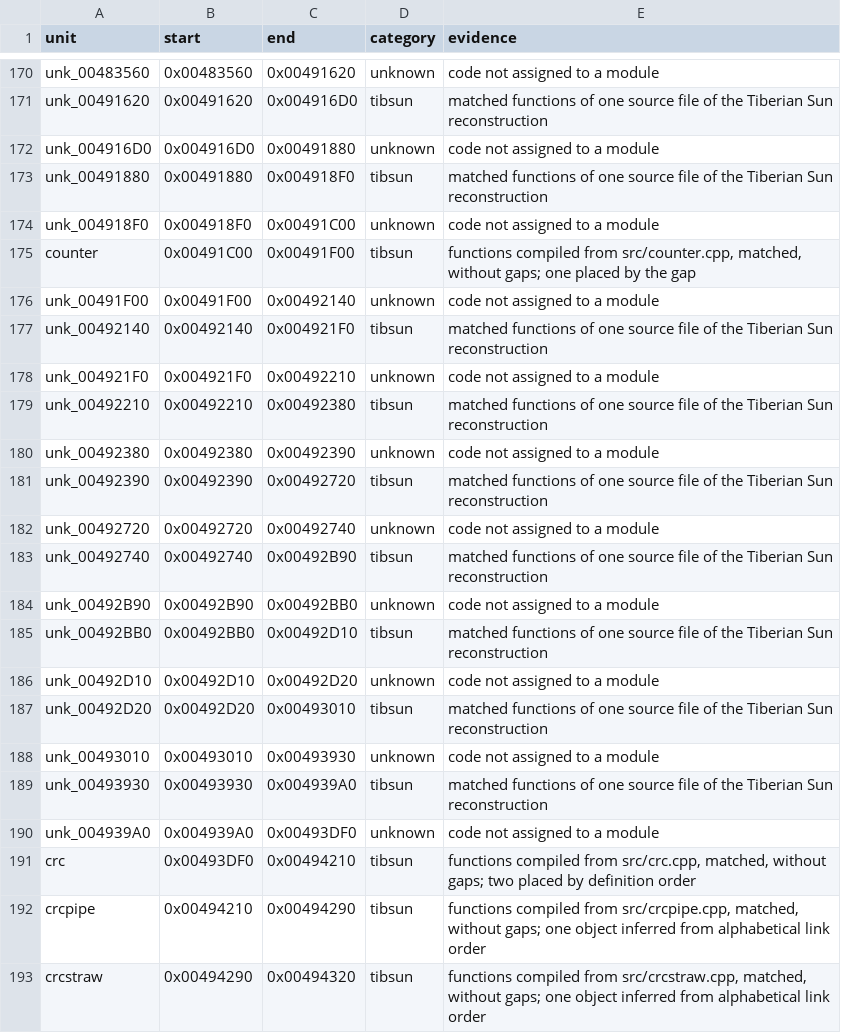
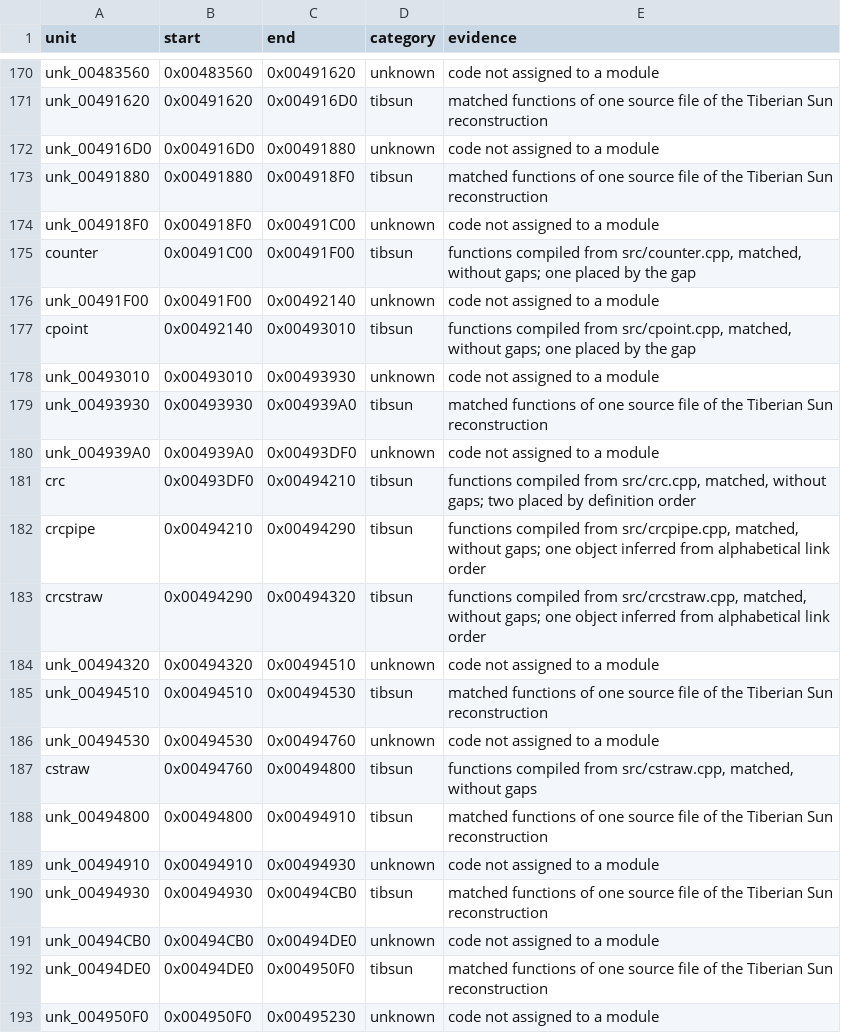
Before and after one commit to mischa85/RedAlert2, a CSV file: config/ra2-1.006/modules.csv, drawn as a sheet; only a part is shown, gaps mark what is left out; the shorter side is filled out with more unchanged rows.

Commit message:
Add cpoint.cpp from the Tiberian Sun reconstruction

```diff
--- a/config/ra2-1.006/modules.csv
+++ b/config/ra2-1.006/modules.csv
@@ -176,13 +176,3 @@ counter,0x00491C00,0x00491F00,tibsun,"functions compiled from src/counter.cpp, m
 unk_00491F00,0x00491F00,0x00492140,unknown,code not assigned to a module
-unk_00492140,0x00492140,0x004921F0,tibsun,matched functions of one source file of the Tiberian Sun reconstruction
-unk_004921F0,0x004921F0,0x00492210,unknown,code not assigned to a module
-unk_00492210,0x00492210,0x00492380,tibsun,matched functions of one source file of the Tiberian Sun reconstruction
-unk_00492380,0x00492380,0x00492390,unknown,code not assigned to a module
-unk_00492390,0x00492390,0x00492720,tibsun,matched functions of one source file of the Tiberian Sun reconstruction
-unk_00492720,0x00492720,0x00492740,unknown,code not assigned to a module
-unk_00492740,0x00492740,0x00492B90,tibsun,matched functions of one source file of the Tiberian Sun reconstruction
-unk_00492B90,0x00492B90,0x00492BB0,unknown,code not assigned to a module
-unk_00492BB0,0x00492BB0,0x00492D10,tibsun,matched functions of one source file of the Tiberian Sun reconstruction
-unk_00492D10,0x00492D10,0x00492D20,unknown,code not assigned to a module
-unk_00492D20,0x00492D20,0x00493010,tibsun,matched functions of one source file of the Tiberian Sun reconstruction
+cpoint,0x00492140,0x00493010,tibsun,"functions compiled from src/cpoint.cpp, matched, without gaps; one placed by the gap"
 unk_00493010,0x00493010,0x00493930,unknown,code not assigned to a module
```
Also changed, not shown: config/ra2-1.006/functions.csv, 14 other files.
